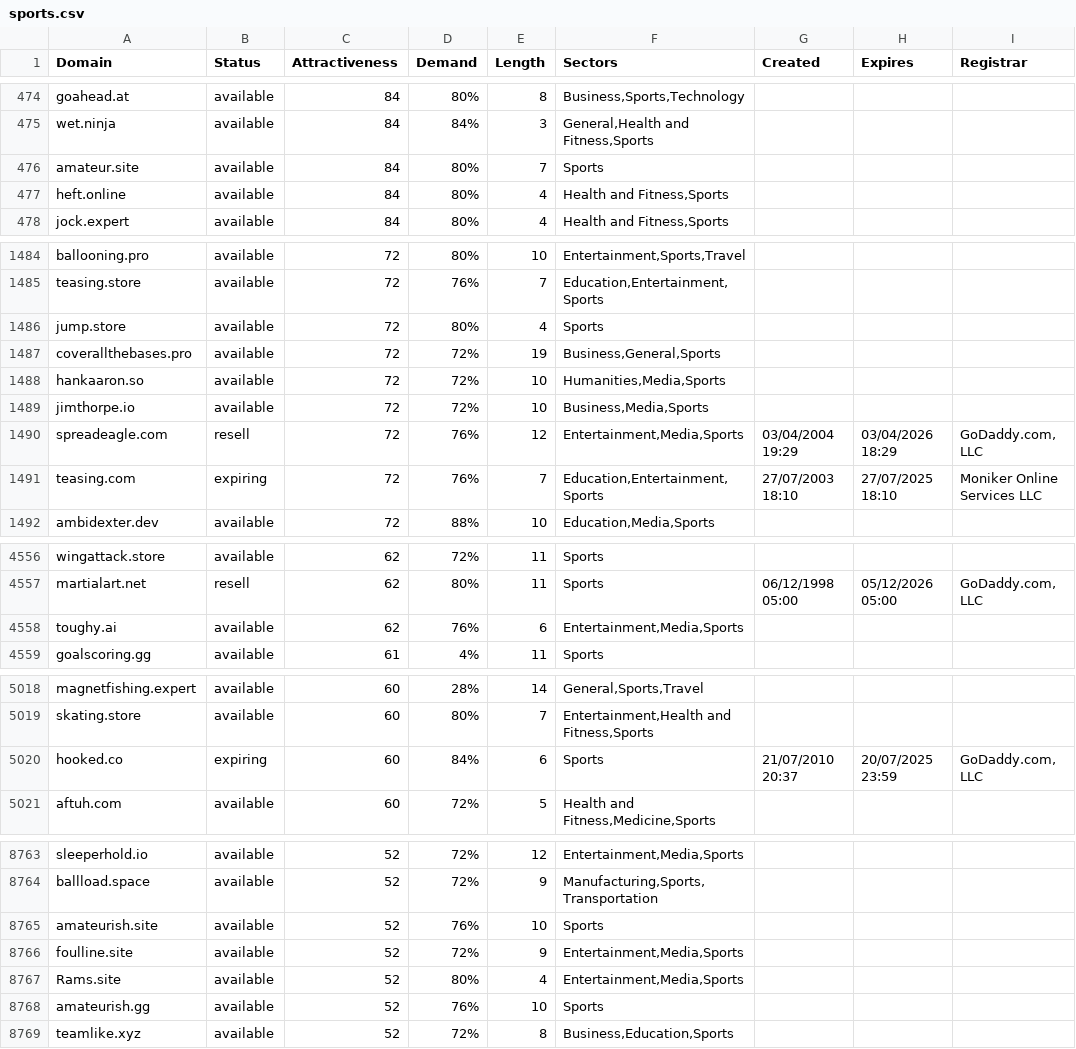
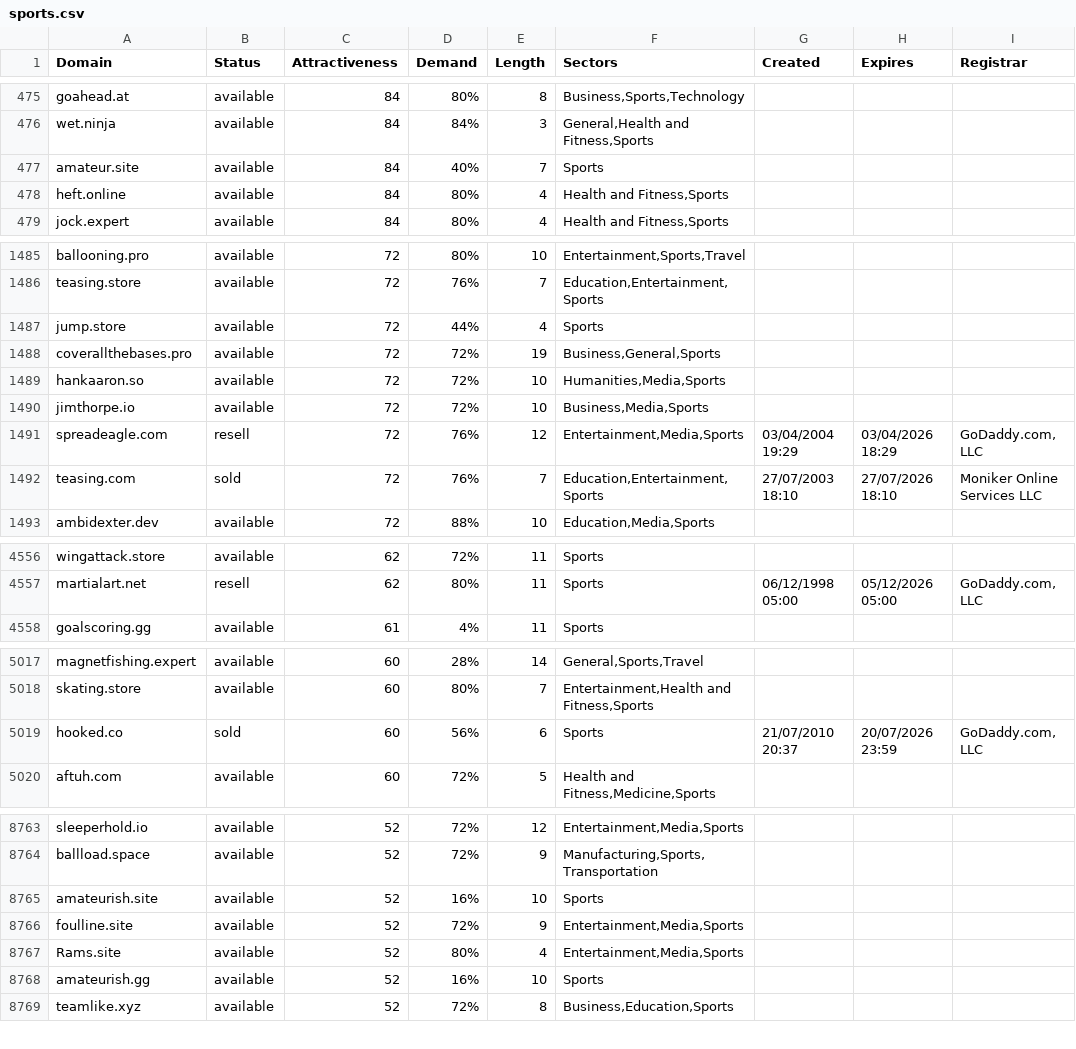
Before and after one commit to UniqueDomains/sports-oneword-domains, a CSV file: sports.csv, drawn as a sheet; only a part is shown, gaps mark what is left out; the diff covers the shown part only.

```diff
--- a/sports.csv
+++ b/sports.csv
@@ -475,3 +476,3 @@ goahead.at,available,84,80%,8,"Business,Sports,Technology",,,
 wet.ninja,available,84,84%,3,"General,Health and Fitness,Sports",,,
-amateur.site,available,84,80%,7,Sports,,,
+amateur.site,available,84,40%,7,Sports,,,
 heft.online,available,84,80%,4,"Health and Fitness,Sports",,,
@@ -1485,3 +1486,3 @@ ballooning.pro,available,72,80%,10,"Entertainment,Sports,Travel",,,
 teasing.store,available,72,76%,7,"Education,Entertainment,Sports",,,
-jump.store,available,72,80%,4,Sports,,,
+jump.store,available,72,44%,4,Sports,,,
 coverallthebases.pro,available,72,72%,19,"Business,General,Sports",,,
@@ -1490,3 +1491,3 @@ jimthorpe.io,available,72,72%,10,"Business,Media,Sports",,,
 spreadeagle.com,resell,72,76%,12,"Entertainment,Media,Sports",03/04/2004 19:29,03/04/2026 18:29,"GoDaddy.com, LLC"
-teasing.com,expiring,72,76%,7,"Education,Entertainment,Sports",27/07/2003 18:10,27/07/2025 18:10,Moniker Online Services LLC
+teasing.com,sold,72,76%,7,"Education,Entertainment,Sports",27/07/2003 18:10,27/07/2026 18:10,Moniker Online Services LLC
 ambidexter.dev,available,72,88%,10,"Education,Media,Sports",,,
@@ -4557,3 +4557,2 @@ wingattack.store,available,62,72%,11,Sports,,,
 martialart.net,resell,62,80%,11,Sports,06/12/1998 05:00,05/12/2026 05:00,"GoDaddy.com, LLC"
-toughy.ai,available,62,76%,6,"Entertainment,Media,Sports",,,
 goalscoring.gg,available,61,4%,11,Sports,,,
@@ -5019,3 +5018,3 @@ magnetfishing.expert,available,60,28%,14,"General,Sports,Travel",,,
 skating.store,available,60,80%,7,"Entertainment,Health and Fitness,Sports",,,
-hooked.co,expiring,60,84%,6,Sports,21/07/2010 20:37,20/07/2025 23:59,"GoDaddy.com, LLC"
+hooked.co,sold,60,56%,6,Sports,21/07/2010 20:37,20/07/2026 23:59,"GoDaddy.com, LLC"
 aftuh.com,available,60,72%,5,"Health and Fitness,Medicine,Sports",,,
@@ -8764,6 +8764,6 @@ sleeperhold.io,available,52,72%,12,"Entertainment,Media,Sports",,,
 ballload.space,available,52,72%,9,"Manufacturing,Sports,Transportation",,,
-amateurish.site,available,52,76%,10,Sports,,,
+amateurish.site,available,52,16%,10,Sports,,,
 foulline.site,available,52,72%,9,"Entertainment,Media,Sports",,,
 Rams.site,available,52,80%,4,"Entertainment,Media,Sports",,,
-amateurish.gg,available,52,76%,10,Sports,,,
+amateurish.gg,available,52,16%,10,Sports,,,
 teamlike.xyz,available,52,72%,8,"Business,Education,Sports",,,
```
Also changed, not shown: 3 added rows, 2 removed rows and 23 edited cells elsewhere in this file, 2 other files.
